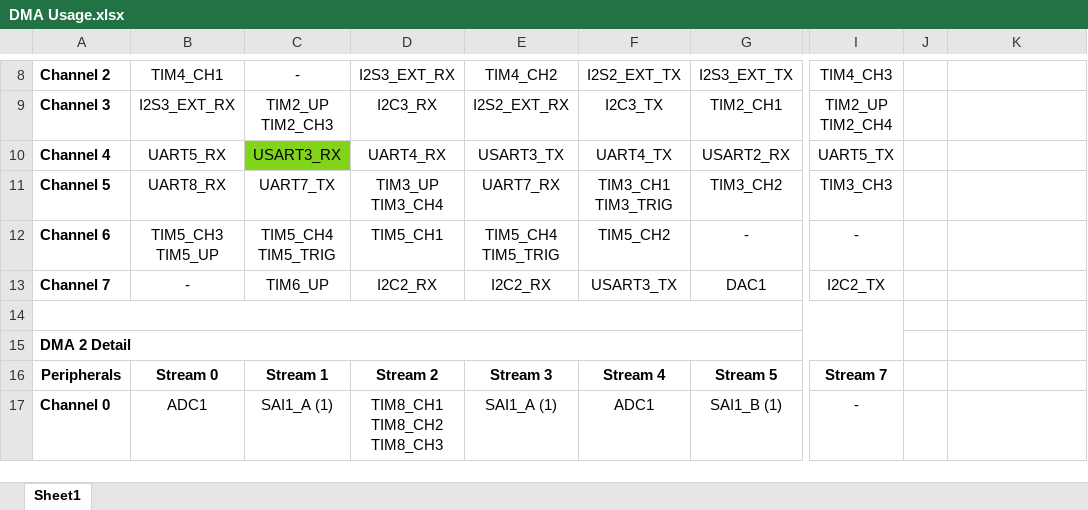
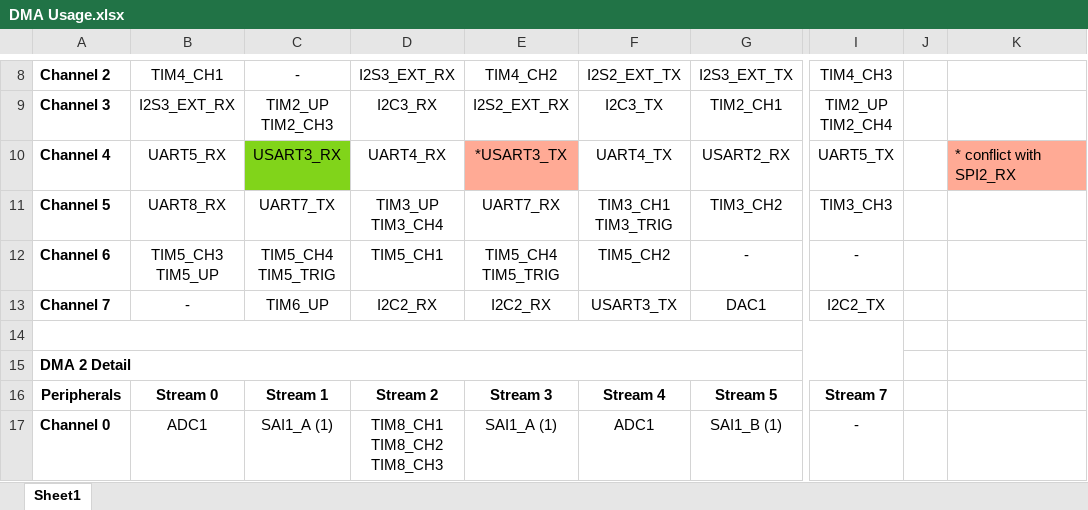
Before and after one commit to aroyer-qc/F4_Modbus_LCD_Control, an Excel workbook: docs/DMA Usage.xlsx, sheet Sheet1, drawn as a sheet; only a part is shown, gaps mark what is left out; values as stored, in another font and other column widths than the file's, no borders; the diff names each change by its address in the sheet, - before the commit and + after, or states it on an @@ line.

```diff
--- a/docs/DMA Usage.xlsx (sheet Sheet1)
+++ b/docs/DMA Usage.xlsx (sheet Sheet1)
-E10: USART3_TX
+E10: *USART3_TX
-E10 fill: none
+E10 fill: #FFAA95
-K10: (empty)
+K10: * conflict with SPI2_RX
-K10 fill: none
+K10 fill: #FFAA95
```
Also changed, not shown: 6 other files.
